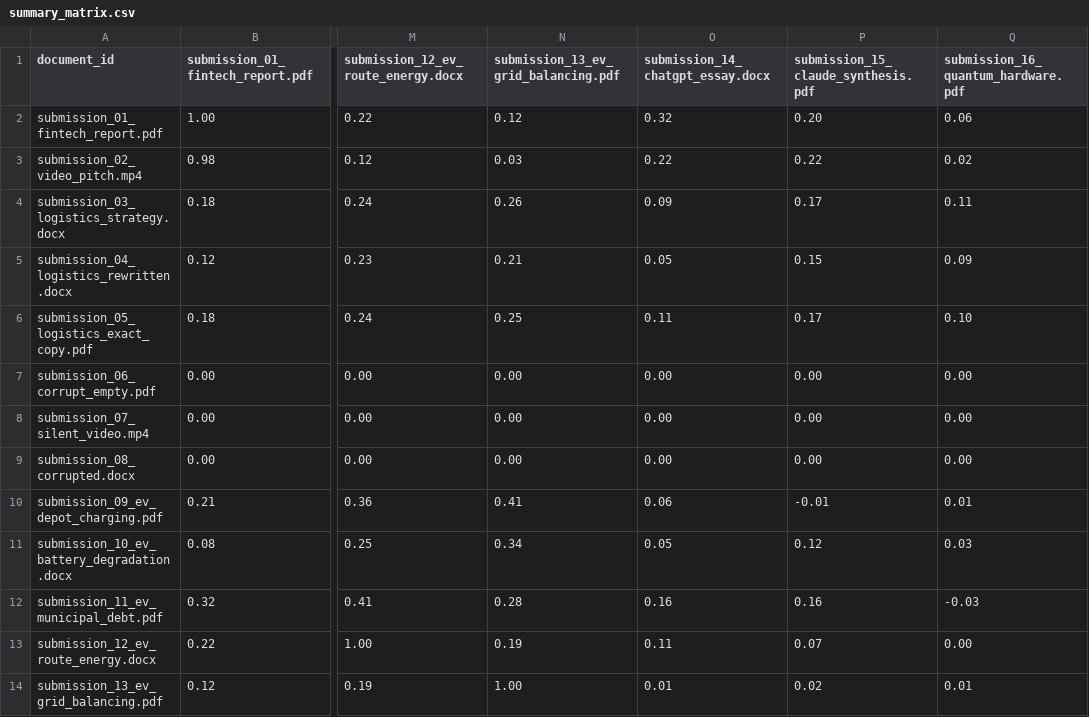
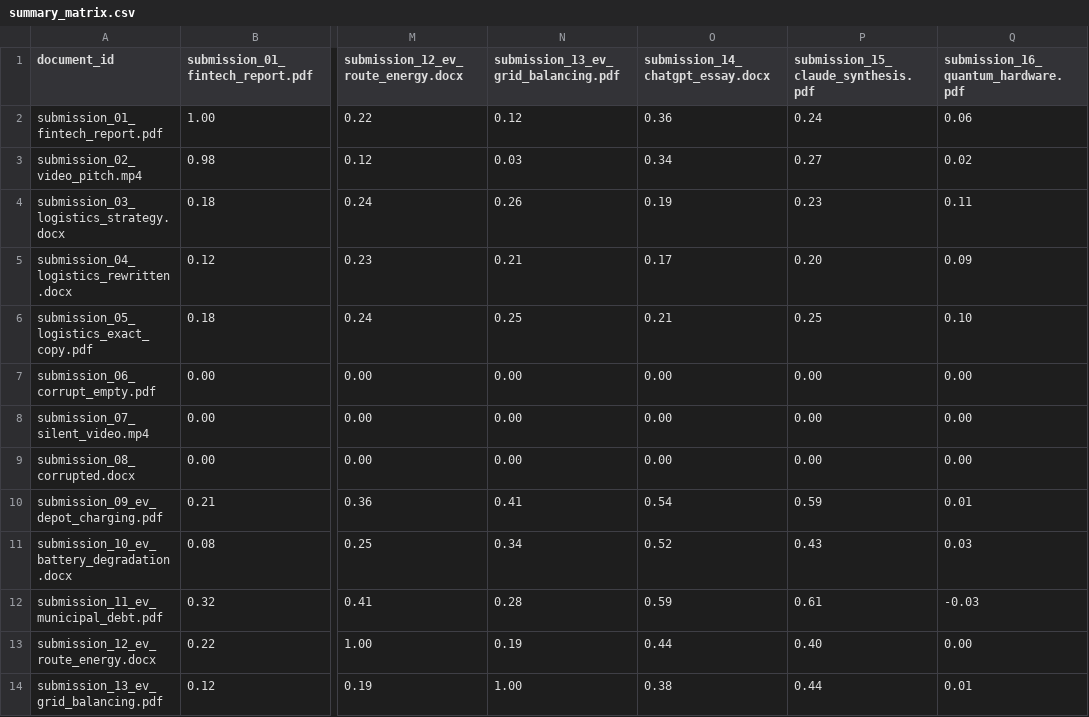
Before and after one commit to rishika-deshmukh/unstop-multimodal-integrity-engine, a CSV file: reports/summary_matrix.csv, drawn as a sheet; only a part is shown, gaps mark what is left out; the diff covers the shown part only; the diff names each change by its address in the sheet, - before the commit and + after, or states it on an @@ line.

```diff
--- a/reports/summary_matrix.csv
+++ b/reports/summary_matrix.csv
-O2 (submission_14_chatgpt_essay.docx): 0.32
+O2 (submission_14_chatgpt_essay.docx): 0.36
-P2: 0.20
+P2: 0.24
-O3 (submission_14_chatgpt_essay.docx): 0.22
+O3 (submission_14_chatgpt_essay.docx): 0.34
-P3: 0.22
+P3: 0.27
-O4 (submission_14_chatgpt_essay.docx): 0.09
+O4 (submission_14_chatgpt_essay.docx): 0.19
-P4: 0.17
+P4: 0.23
-O5 (submission_14_chatgpt_essay.docx): 0.05
+O5 (submission_14_chatgpt_essay.docx): 0.17
-P5: 0.15
+P5: 0.20
-O6 (submission_14_chatgpt_essay.docx): 0.11
+O6 (submission_14_chatgpt_essay.docx): 0.21
-P6: 0.17
+P6: 0.25
-O10 (submission_14_chatgpt_essay.docx): 0.06
+O10 (submission_14_chatgpt_essay.docx): 0.54
-P10: -0.01
+P10: 0.59
-O11 (submission_14_chatgpt_essay.docx): 0.05
+O11 (submission_14_chatgpt_essay.docx): 0.52
-P11: 0.12
+P11: 0.43
-O12 (submission_14_chatgpt_essay.docx): 0.16
+O12 (submission_14_chatgpt_essay.docx): 0.59
-P12: 0.16
+P12: 0.61
-O13 (submission_14_chatgpt_essay.docx): 0.11
+O13 (submission_14_chatgpt_essay.docx): 0.44
-P13: 0.07
+P13: 0.40
-O14 (submission_14_chatgpt_essay.docx): 0.01
+O14 (submission_14_chatgpt_essay.docx): 0.38
-P14: 0.02
+P14: 0.44
```
Also changed, not shown: 34 edited cells elsewhere in this file, 44 other files.
